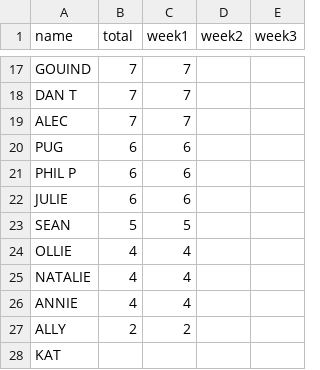
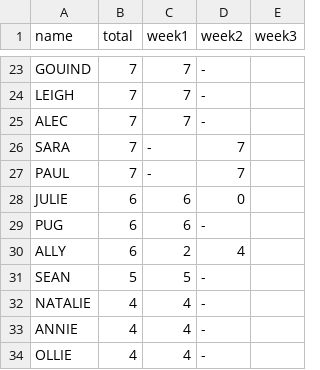
Before and after one commit to henare/stats.hpdp.org.au, a CSV file: _data/npc2018.csv, drawn as a sheet; only a part is shown, gaps mark what is left out; removed rows and columns are numbered as before the commit, all else as after; the diff covers the shown part only; the diff names each change by its address in the sheet, - before the commit and + after, or states it on an @@ line.

Commit message:
Add NPC 2018 week 2 results

```diff
--- a/_data/npc2018.csv
+++ b/_data/npc2018.csv
-D23:D25 (week2): (empty)
+D23:D25 (week2): -
-A24 (name): DAN T
+A24 (name): LEIGH
-row 20: PUG | 6 | 6
-row 21: PHIL P | 6 | 6
+row 26: SARA | 7 | - | 7
+row 27: PAUL | 7 | - | 7
-D28 (week2): (empty)
+D28 (week2): 0
+row 29: PUG | 6 | 6 | -
+row 30: ALLY | 6 | 2 | 4
-D31 (week2): (empty)
+D31 (week2): -
-row 24: OLLIE | 4 | 4
-D32:D33 (week2): (empty)
+D32:D33 (week2): -
-row 27: ALLY | 2 | 2
-row 28: KAT
+row 34: OLLIE | 4 | 4 | -
```
Also changed, not shown: 14 added rows, 8 removed rows and 11 edited cells elsewhere in this file.
